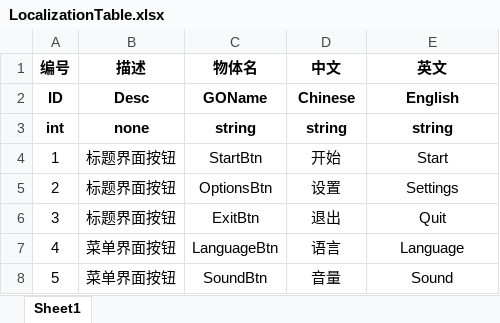
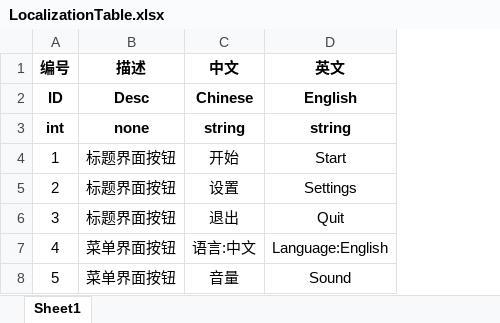
Before and after one commit to mineselfQAQ/MFramework, an Excel workbook: ExcelData/LocalizationTable.xlsx, sheet Sheet1, drawn as a sheet; values as stored, in another font and other column widths than the file's, no borders; removed rows and columns are numbered as before the commit, all else as after; the diff names each change by its address in the sheet, - before the commit and + after, or states it on an @@ line.

```diff
--- a/ExcelData/LocalizationTable.xlsx (sheet Sheet1)
+++ b/ExcelData/LocalizationTable.xlsx (sheet Sheet1)
-column C (物体名), rows 2-8: GOName | string | StartBtn | OptionsBtn | ExitBtn | LanguageBtn | SoundBtn
-C7 (中文): 语言
+C7 (中文): 语言:中文
-D7 (英文): Language
+D7 (英文): Language:English
```
Also changed, not shown: 34 other files.
